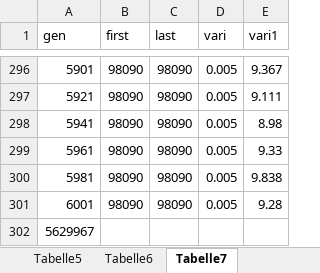
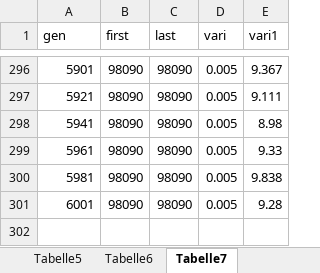
Before and after one commit to wwagner4/akka-workshop-genetic, an Excel workbook: refac006.xlsx, sheet Tabelle7, drawn as a sheet; only a part is shown, gaps mark what is left out; values as stored, in another font and other column widths than the file's, no borders; charts and pictures not drawn; the diff names each change by its address in the sheet, - before the commit and + after, or states it on an @@ line.

```diff
--- a/refac006.xlsx (sheet Tabelle7)
+++ b/refac006.xlsx (sheet Tabelle7)
-row 302: 5629967
```
Also changed, not shown: charts or pictures, 3 other files.
